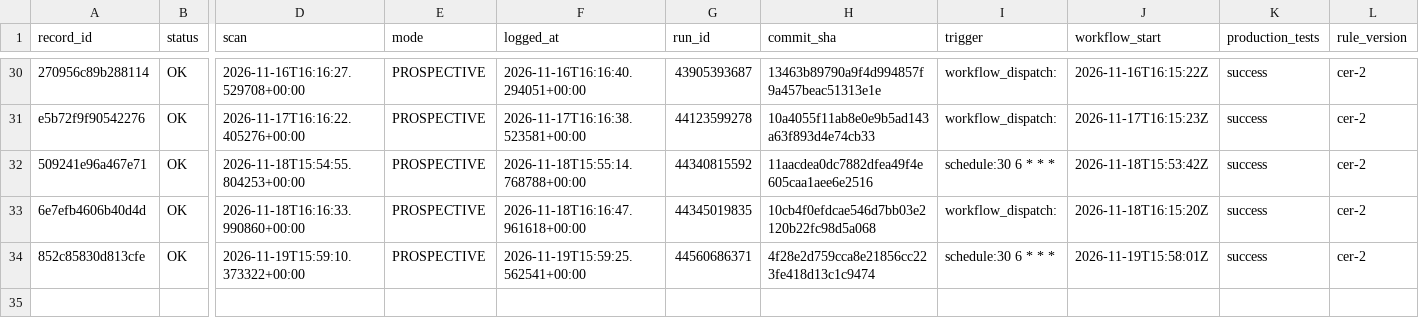
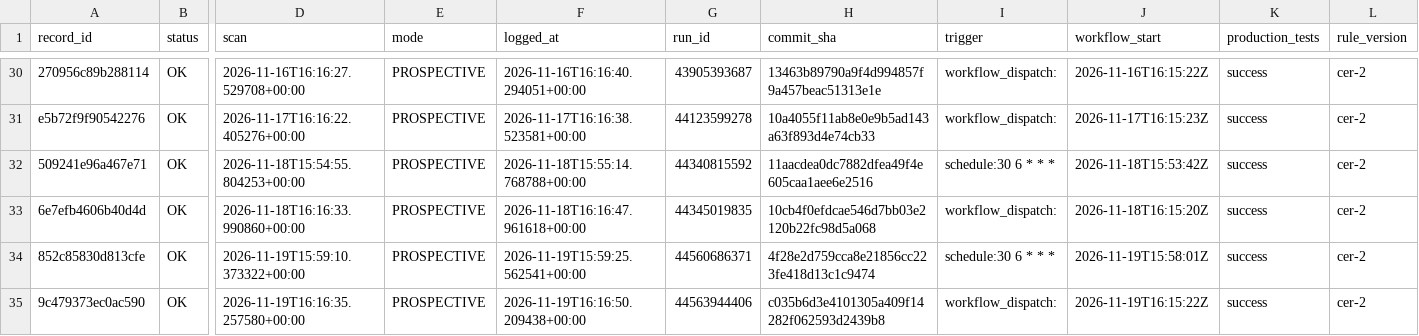
Before and after one commit to frazwil19-gif/prediction-markets-lab, a CSV file: research/platform_v2/card_engine_v2_7/prospective/2026-11/scan_runs.csv, drawn as a sheet; only a part is shown, gaps mark what is left out; rows hold the shown columns only; the diff names each change by its address in the sheet, - before the commit and + after, or states it on an @@ line.

```diff
--- a/research/platform_v2/card_engine_v2_7/prospective/2026-11/scan_runs.csv
+++ b/research/platform_v2/card_engine_v2_7/prospective/2026-11/scan_runs.csv
+row 35: 9c479373ec0ac590 | OK | 2026-11-19T16:16:35.257580+00:00 | PROSPECTIVE | 2026-11-19T16:16:50.209438+00:00 | 44563944406 | c035b6d3e4101305a409f14282f062593d2439b8 | workflow_dispatch: | 2026-11-19T16:15:22Z | success | cer-2
```
Also changed, not shown: research/platform_v2/card_engine_v2_7/prospective/2026-11/cards.csv, research/platform_v2/card_engine_v2_7/prospective/2026-11/legs.csv, 1 other file.
